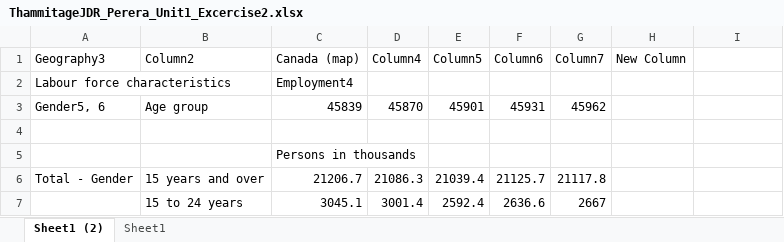
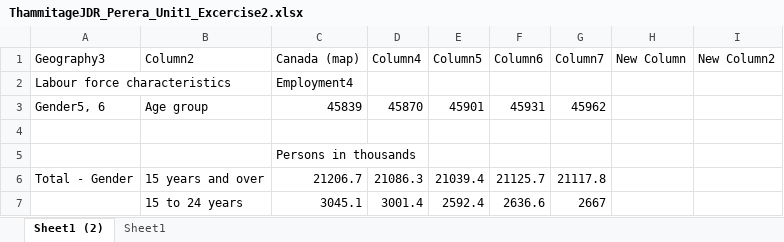
Before and after one commit to delani-rushanka92/UDA_Assignments, an Excel workbook: ThammitageJDR_Perera_Unit1_Excercise2.xlsx, sheet Sheet1 (2), drawn as a sheet; only a part is shown; values as stored, in another font and other column widths than the file's, no borders; table styles not drawn; the diff names each change by its address in the sheet, - before the commit and + after, or states it on an @@ line.

Commit message:
Version 2
Added a second column

```diff
--- a/ThammitageJDR_Perera_Unit1_Excercise2.xlsx (sheet Sheet1 (2))
+++ b/ThammitageJDR_Perera_Unit1_Excercise2.xlsx (sheet Sheet1 (2))
-I1: (empty)
+I1: New Column2
```
